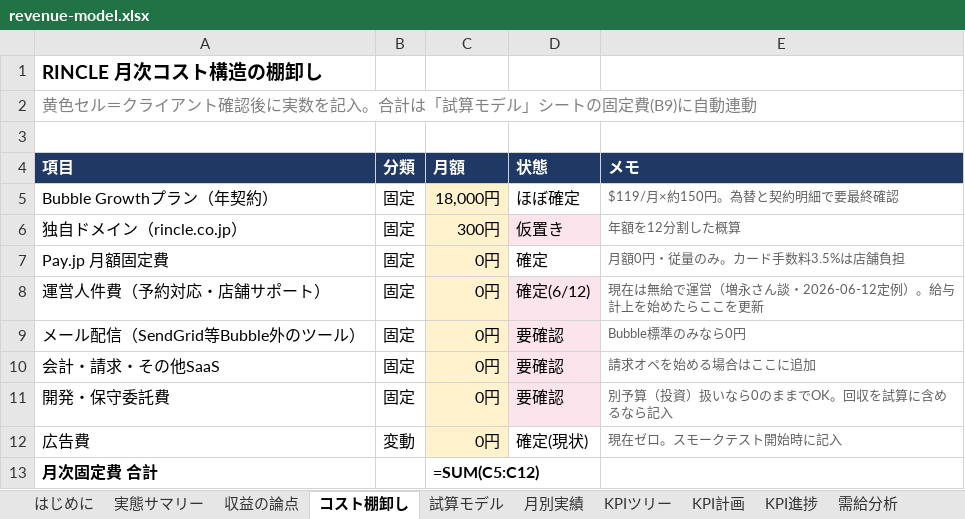
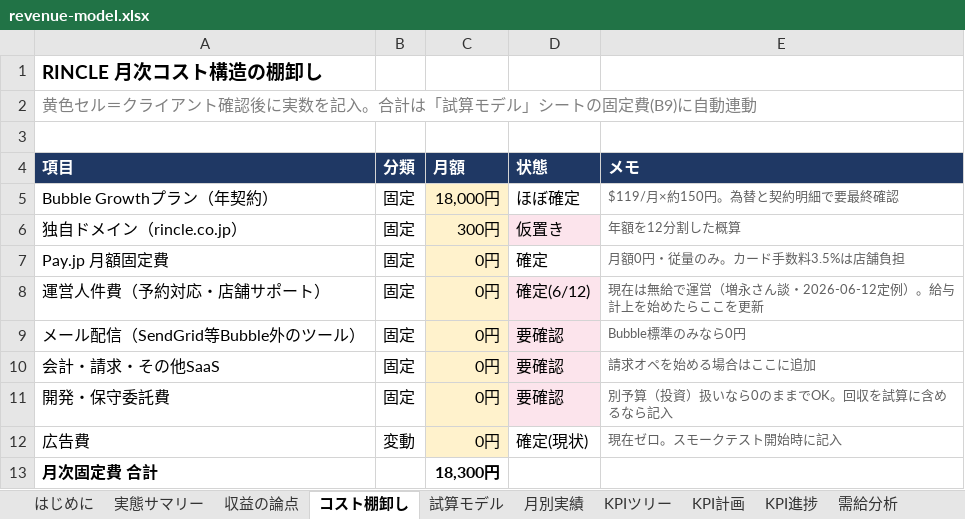
Before and after one commit to sol-111/RINCLE, an Excel workbook: documents/4_growth/01_strategy/revenue-model.xlsx, sheet コスト棚卸し, drawn as a sheet; values as stored, in another font and other column widths than the file's, no borders; formulas without a stored value are shown as written; the diff names each change by its address in the sheet, - before the commit and + after, or states it on an @@ line.

```diff
--- a/documents/4_growth/01_strategy/revenue-model.xlsx (sheet コスト棚卸し)
+++ b/documents/4_growth/01_strategy/revenue-model.xlsx (sheet コスト棚卸し)
-C13 (月額): =SUM(C5:C12)
+C13 (月額): 18,300円
```
Also changed, not shown: sheet KPI計画, sheet 試算モデル, sheet KPI進捗, sheet 月別実績, sheet 収益の論点, 6 other files.
